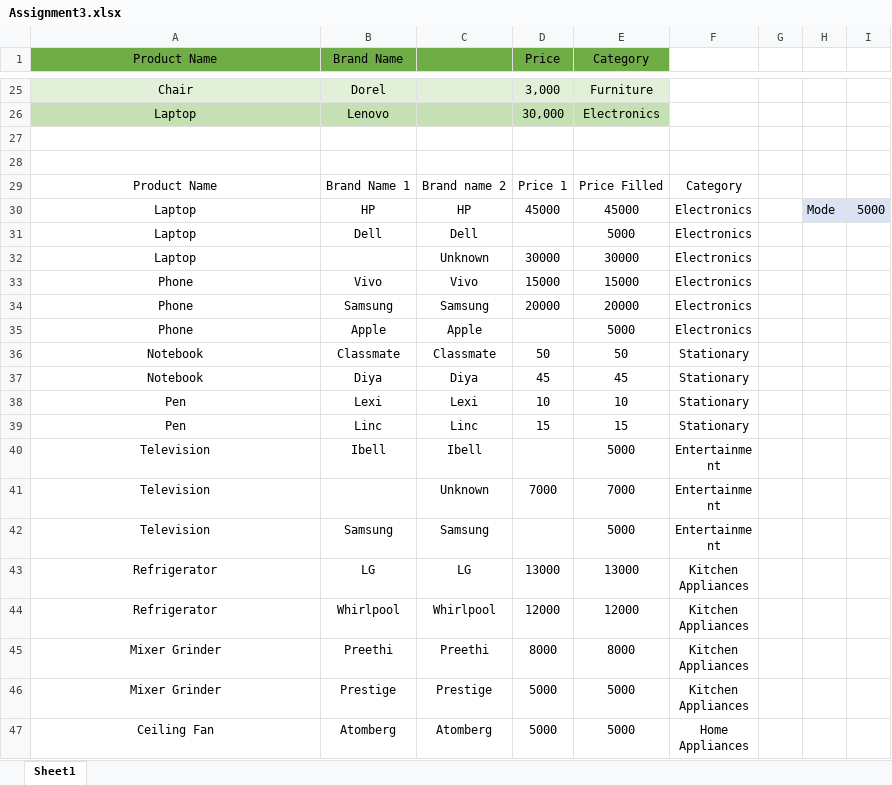
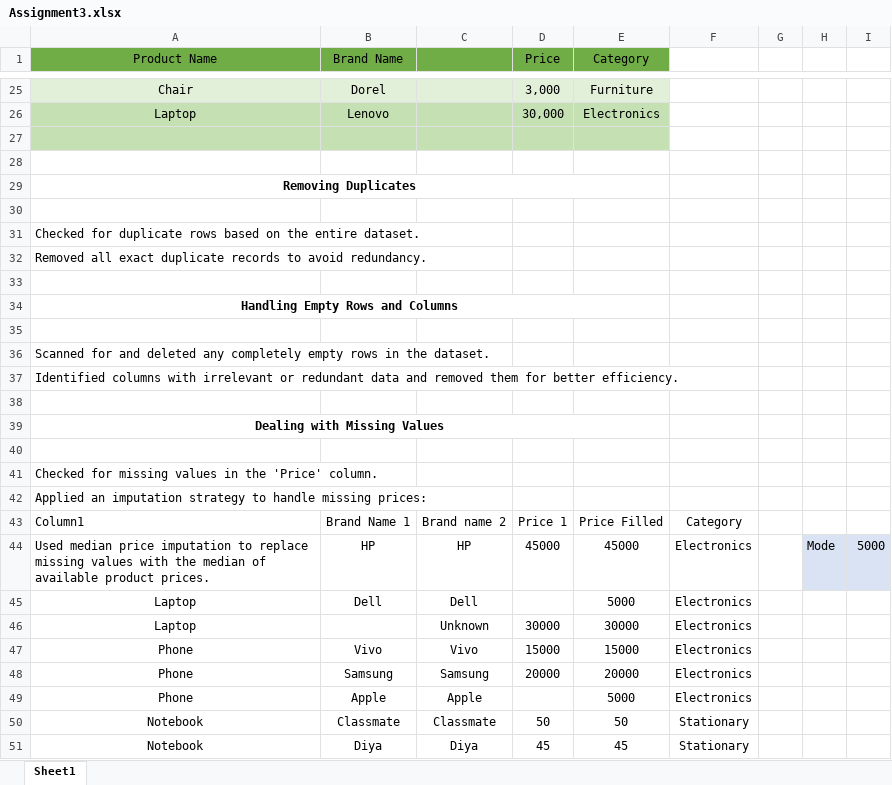
Before and after one commit to AMAYA-RAJAN-K/EXCEL-, an Excel workbook: Assignment3.xlsx, sheet Sheet1, drawn as a sheet; only a part is shown, gaps mark what is left out; the shorter side is filled out with more unchanged rows; values as stored, in another font and other column widths than the file's, no borders; table styles not drawn; addresses are those after the commit; the diff names each change by its address in the sheet, - before the commit and + after, or states it on an @@ line.

Commit message:
Add files via upload

```diff
--- a/Assignment3.xlsx (sheet Sheet1)
+++ b/Assignment3.xlsx (sheet Sheet1)
-A27:E27 fill: none
+A27:E27 fill: #C5E0B3
+row 29: Removing Duplicates
+row 30: (empty)
+row 31: Checked for duplicate rows based on the entire dataset.
+row 32: Removed all exact duplicate records to avoid redundancy.
+row 33: (empty)
+row 34: Handling Empty Rows and Columns
+row 35: (empty)
+row 36: Scanned for and deleted any completely empty rows in the dataset.
+row 37: Identified columns with irrelevant or redundant data and removed them for better efficiency.
+row 38: (empty)
+row 39: Dealing with Missing Values
+row 40: (empty)
+row 41: Checked for missing values in the 'Price' column.
+row 42: Applied an imputation strategy to handle missing prices:
-A43 (Product Name): Product Name
+A43 (Product Name): Column1
-A43:A44 alignment: center
+A43:A44 alignment: left
-A44 (Product Name): Laptop
+A44 (Product Name): Used median price imputation to replace missing values with the median of available product prices.
```
